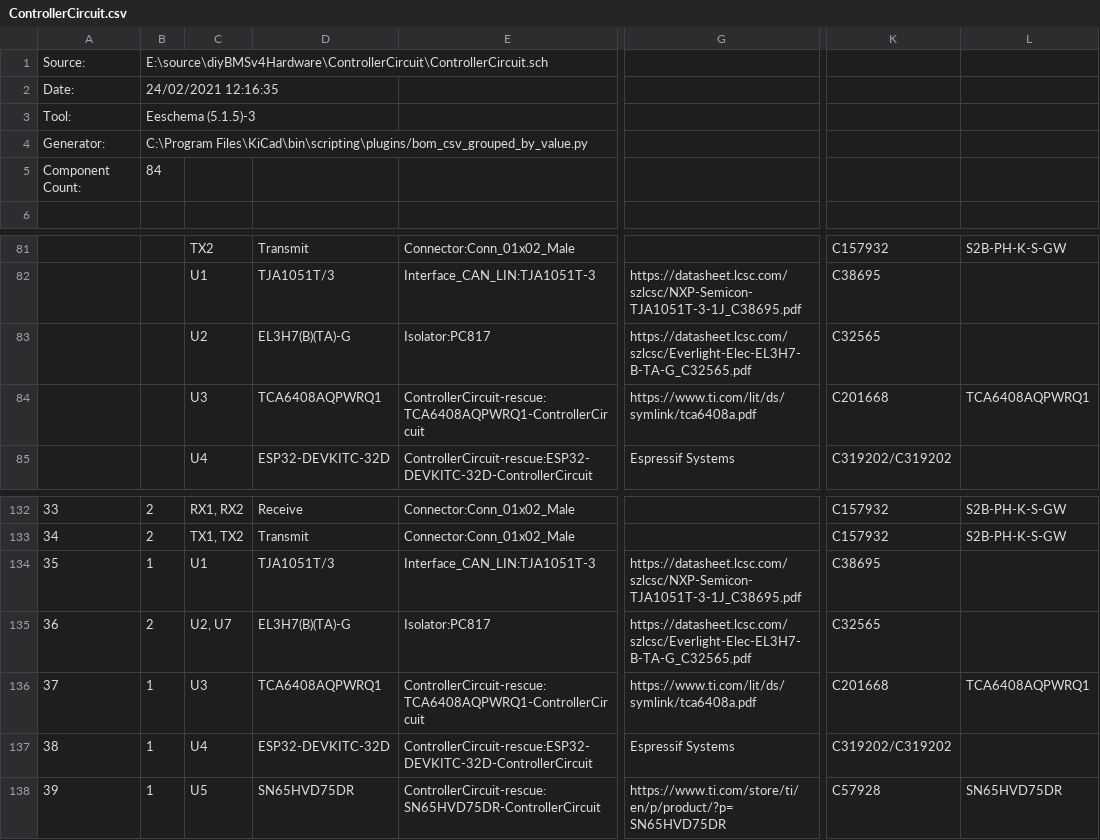
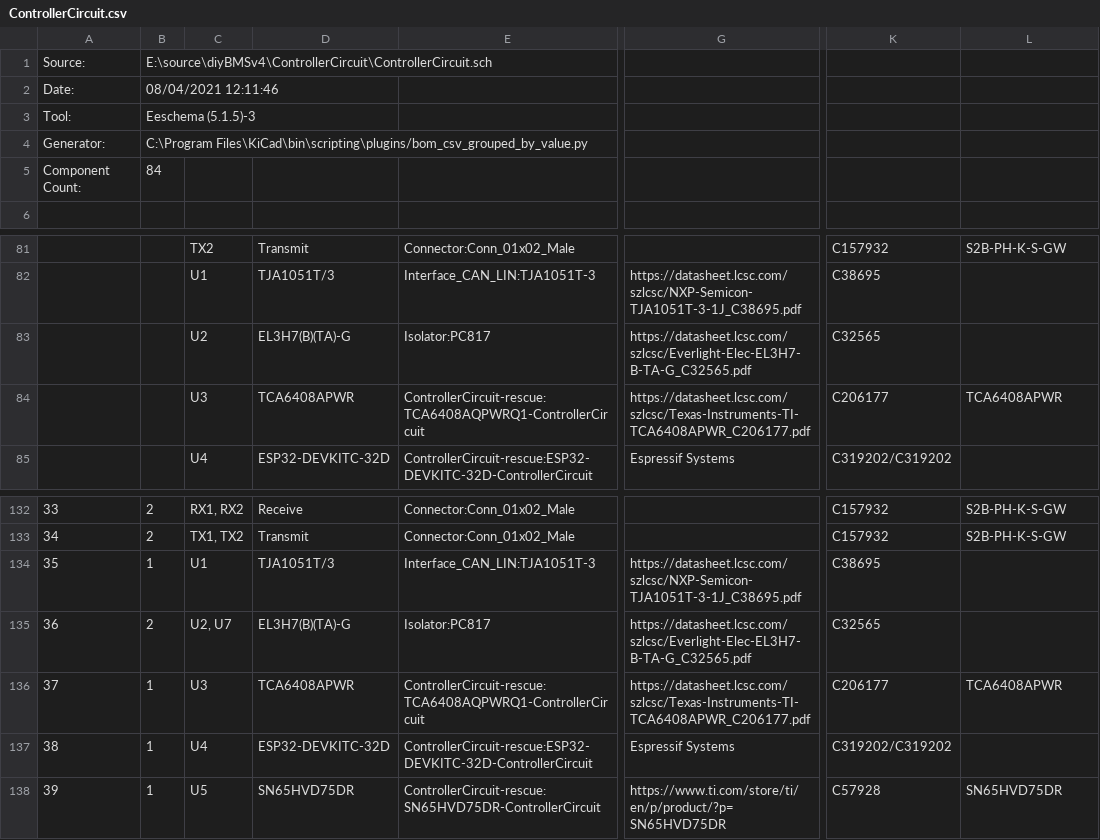
Before and after one commit to stuartpittaway/diyBMSv4, a CSV file: ControllerCircuit/ControllerCircuit.csv, drawn as a sheet; only a part is shown, gaps mark what is left out; the diff names each change by its address in the sheet, - before the commit and + after, or states it on an @@ line.

Commit message:
Fix for issue #78 use TCA6408APWR

```diff
--- a/ControllerCircuit/ControllerCircuit.csv
+++ b/ControllerCircuit/ControllerCircuit.csv
-B1: E:\source\diyBMSv4Hardware\ControllerCircuit\ControllerCircuit.sch
+B1: E:\source\diyBMSv4\ControllerCircuit\ControllerCircuit.sch
-B2: 24/02/2021 12:16:35
+B2: 08/04/2021 12:11:46
-D84: TCA6408AQPWRQ1
+D84: TCA6408APWR
-G84: https://www.ti.com/lit/ds/symlink/tca6408a.pdf
+G84: https://datasheet.lcsc.com/szlcsc/Texas-Instruments-TI-TCA6408APWR_C206177.pdf
-K84: C201668
+K84: C206177
-L84: TCA6408AQPWRQ1
+L84: TCA6408APWR
-D136: TCA6408AQPWRQ1
+D136: TCA6408APWR
-G136: https://www.ti.com/lit/ds/symlink/tca6408a.pdf
+G136: https://datasheet.lcsc.com/szlcsc/Texas-Instruments-TI-TCA6408APWR_C206177.pdf
-K136: C201668
+K136: C206177
-L136: TCA6408AQPWRQ1
+L136: TCA6408APWR
```
Also changed, not shown: ControllerCircuit/ControllerCircuit_bom_jlc.csv, ControllerCircuit/ControllerCircuit_cpl_jlc.csv, 15 other files.
